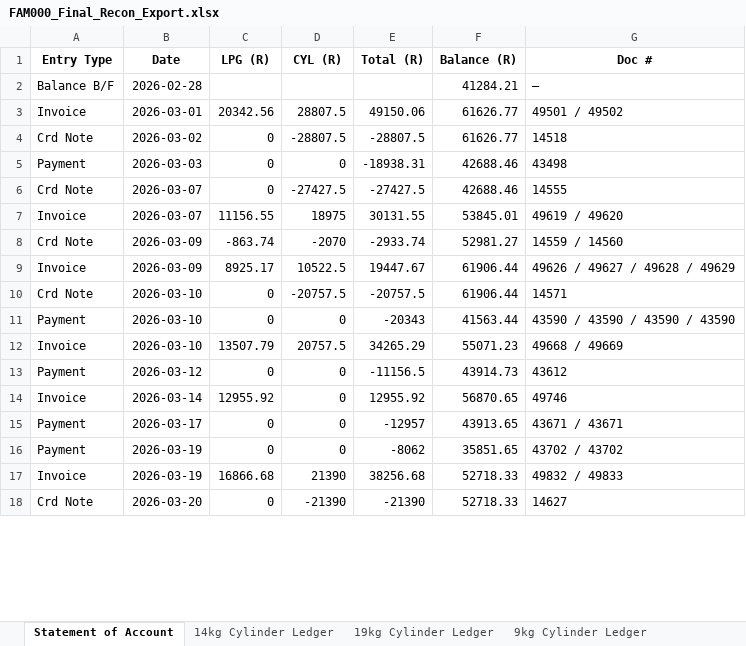
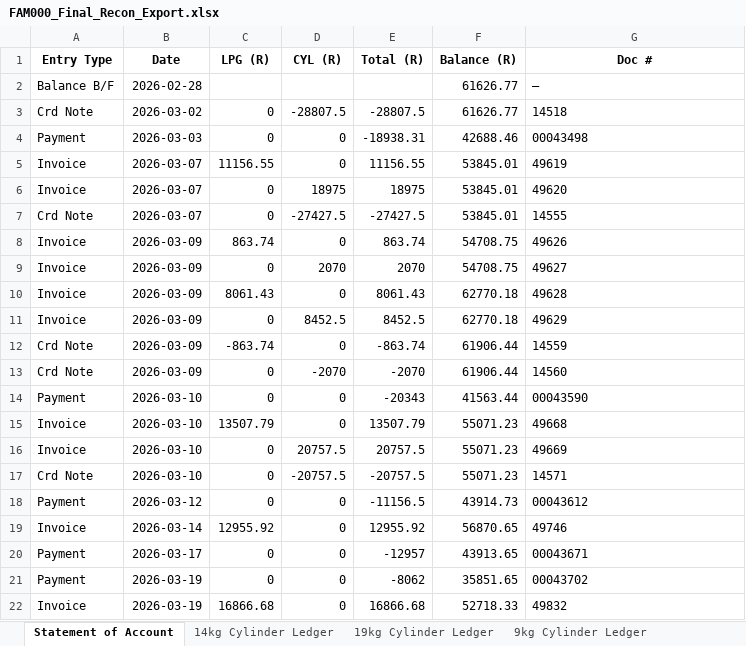
Before and after one commit to Media7-za/lpg-stock-recon, an Excel workbook: analysis/debtors/FAM000/raw/FAM000_Final_Recon_Export.xlsx, sheet Statement of Account, drawn as a sheet; only a part is shown; the shorter side is filled out with more unchanged rows; values as stored, in another font and other column widths than the file's, no borders; removed rows and columns are numbered as before the commit, all else as after; the diff covers the shown part only; the diff names each change by its address in the sheet, - before the commit and + after, or states it on an @@ line.

Commit message:
Fix year-collision bug, update JIM001/FAM000 reconstructions to June 2026, and integrate Slice 005 Debtors Project OS

```diff
--- a/analysis/debtors/FAM000/raw/FAM000_Final_Recon_Export.xlsx (sheet Statement of Account)
+++ b/analysis/debtors/FAM000/raw/FAM000_Final_Recon_Export.xlsx (sheet Statement of Account)
-F2 (Balance (R)): 41284.21
+F2 (Balance (R)): 61626.77
-row 3: Invoice | 2026-03-01 | 20342.56 | 28807.5 | 49150.06 | 61626.77 | 49501 / 49502
-G4 (Doc #): 43498
+G4 (Doc #): 00043498
+row 5: Invoice | 2026-03-07 | 11156.55 | 0 | 11156.55 | 53845.01 | 49619
+row 6: Invoice | 2026-03-07 | 0 | 18975 | 18975 | 53845.01 | 49620
-F7 (Balance (R)): 42688.46
+F7 (Balance (R)): 53845.01
-row 7: Invoice | 2026-03-07 | 11156.55 | 18975 | 30131.55 | 53845.01 | 49619 / 49620
+row 8: Invoice | 2026-03-09 | 863.74 | 0 | 863.74 | 54708.75 | 49626
+row 9: Invoice | 2026-03-09 | 0 | 2070 | 2070 | 54708.75 | 49627
+row 10: Invoice | 2026-03-09 | 8061.43 | 0 | 8061.43 | 62770.18 | 49628
+row 11: Invoice | 2026-03-09 | 0 | 8452.5 | 8452.5 | 62770.18 | 49629
-D12 (CYL (R)): -2070
+D12 (CYL (R)): 0
-E12 (Total (R)): -2933.74
+E12 (Total (R)): -863.74
-F12 (Balance (R)): 52981.27
+F12 (Balance (R)): 61906.44
-G12 (Doc #): 14559 / 14560
+G12 (Doc #): 14559
-row 9: Invoice | 2026-03-09 | 8925.17 | 10522.5 | 19447.67 | 61906.44 | 49626 / 49627 / 49628 / 49629
-B13 (Date): 2026-03-10
+B13 (Date): 2026-03-09
-D13 (CYL (R)): -20757.5
+D13 (CYL (R)): -2070
-E13 (Total (R)): -20757.5
+E13 (Total (R)): -2070
-G13 (Doc #): 14571
+G13 (Doc #): 14560
-G14 (Doc #): 43590 / 43590 / 43590 / 43590
+G14 (Doc #): 00043590
-D15 (CYL (R)): 20757.5
+D15 (CYL (R)): 0
-E15 (Total (R)): 34265.29
+E15 (Total (R)): 13507.79
-G15 (Doc #): 49668 / 49669
+G15 (Doc #): 49668
+row 16: Invoice | 2026-03-10 | 0 | 20757.5 | 20757.5 | 55071.23 | 49669
+row 17: Crd Note | 2026-03-10 | 0 | -20757.5 | -20757.5 | 55071.23 | 14571
-G18 (Doc #): 43612
+G18 (Doc #): 00043612
-G20 (Doc #): 43671 / 43671
+G20 (Doc #): 00043671
-G21 (Doc #): 43702 / 43702
+G21 (Doc #): 00043702
-D22 (CYL (R)): 21390
+D22 (CYL (R)): 0
-E22 (Total (R)): 38256.68
+E22 (Total (R)): 16866.68
-G22 (Doc #): 49832 / 49833
+G22 (Doc #): 49832
```
Also changed, not shown: 51 added rows, 10 removed rows, 1 moved row and 70 edited cells elsewhere in this sheet, sheet Single-Valve Ledger, sheet 9kg Cylinder Ledger, sheet 14kg Cylinder Ledger, sheet 19kg Cylinder Ledger, analysis/debtors/JIM001/data/JIM001_Reconciliation_Workspace.xlsx, 52 other files.
